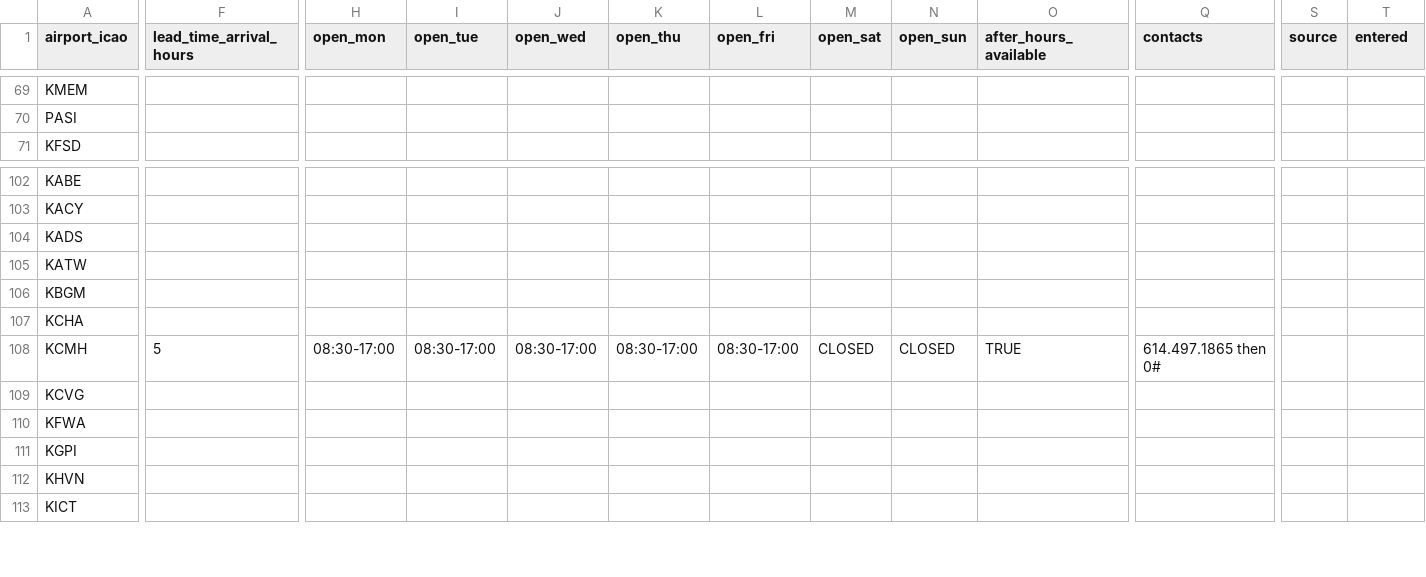
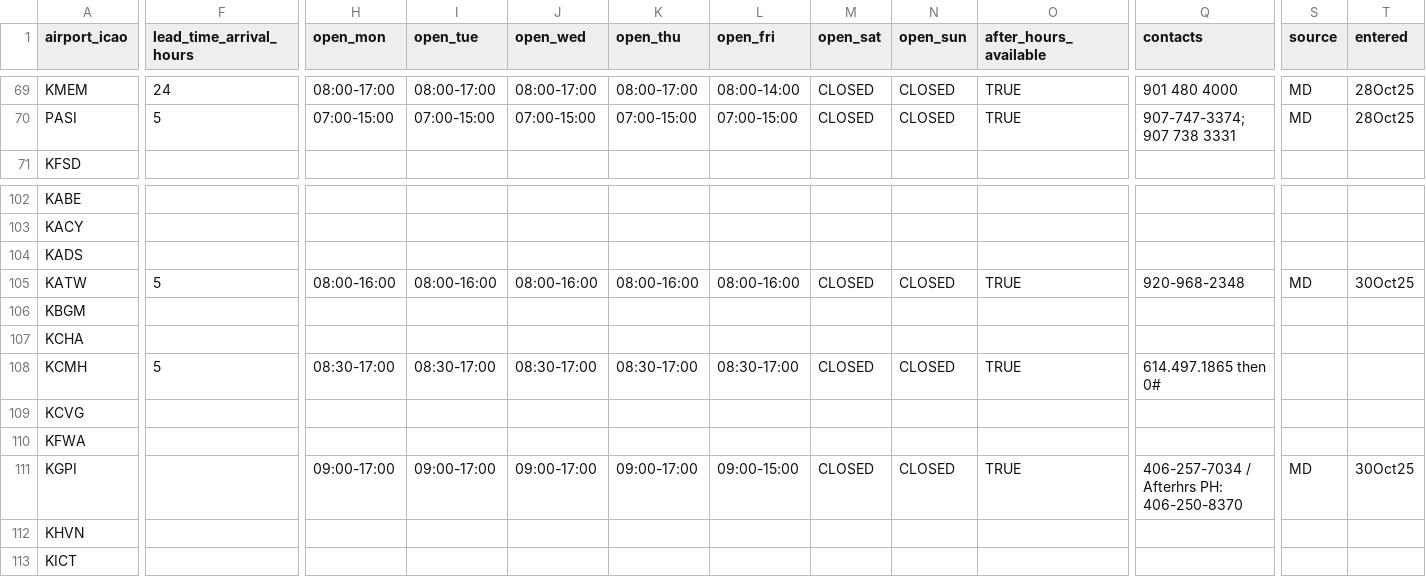
Before and after one commit to Captainmorgan37/AirSprint-Tools, a CSV file: customs_rules.csv, drawn as a sheet; only a part is shown, gaps mark what is left out; the diff covers the shown part only; the diff names each change by its address in the sheet, - before the commit and + after, or states it on an @@ line.

```diff
--- a/customs_rules.csv
+++ b/customs_rules.csv
-F69 (lead_time_arrival_hours): (empty)
+F69 (lead_time_arrival_hours): 24
-H69 (open_mon): (empty)
+H69 (open_mon): 08:00-17:00
-I69 (open_tue): (empty)
+I69 (open_tue): 08:00-17:00
-J69 (open_wed): (empty)
+J69 (open_wed): 08:00-17:00
-K69 (open_thu): (empty)
+K69 (open_thu): 08:00-17:00
-L69 (open_fri): (empty)
+L69 (open_fri): 08:00-14:00
-M69:M70 (open_sat): (empty)
+M69:M70 (open_sat): CLOSED
-N69:N70 (open_sun): (empty)
+N69:N70 (open_sun): CLOSED
-O69:O70 (after_hours_available): (empty)
+O69:O70 (after_hours_available): TRUE
-Q69 (contacts): (empty)
+Q69 (contacts): 901 480 4000
-S69:S70 (source): (empty)
+S69:S70 (source): MD
-T69:T70 (entered): (empty)
+T69:T70 (entered): 28Oct25
-F70 (lead_time_arrival_hours): (empty)
+F70 (lead_time_arrival_hours): 5
-H70 (open_mon): (empty)
+H70 (open_mon): 07:00-15:00
-I70 (open_tue): (empty)
+I70 (open_tue): 07:00-15:00
-J70 (open_wed): (empty)
+J70 (open_wed): 07:00-15:00
-K70 (open_thu): (empty)
+K70 (open_thu): 07:00-15:00
-L70 (open_fri): (empty)
+L70 (open_fri): 07:00-15:00
-Q70 (contacts): (empty)
+Q70 (contacts): 907-747-3374; 907 738 3331
-F105 (lead_time_arrival_hours): (empty)
+F105 (lead_time_arrival_hours): 5
-H105 (open_mon): (empty)
+H105 (open_mon): 08:00-16:00
-I105 (open_tue): (empty)
+I105 (open_tue): 08:00-16:00
-J105 (open_wed): (empty)
+J105 (open_wed): 08:00-16:00
-K105 (open_thu): (empty)
+K105 (open_thu): 08:00-16:00
-L105 (open_fri): (empty)
+L105 (open_fri): 08:00-16:00
-M105 (open_sat): (empty)
+M105 (open_sat): CLOSED
-N105 (open_sun): (empty)
+N105 (open_sun): CLOSED
-O105 (after_hours_available): (empty)
+O105 (after_hours_available): TRUE
-Q105 (contacts): (empty)
+Q105 (contacts): 920-968-2348
-S105 (source): (empty)
+S105 (source): MD
-T105 (entered): (empty)
+T105 (entered): 30Oct25
-H111 (open_mon): (empty)
+H111 (open_mon): 09:00-17:00
-I111 (open_tue): (empty)
+I111 (open_tue): 09:00-17:00
-J111 (open_wed): (empty)
+J111 (open_wed): 09:00-17:00
-K111 (open_thu): (empty)
+K111 (open_thu): 09:00-17:00
-L111 (open_fri): (empty)
+L111 (open_fri): 09:00-15:00
-M111 (open_sat): (empty)
+M111 (open_sat): CLOSED
-N111 (open_sun): (empty)
+N111 (open_sun): CLOSED
-O111 (after_hours_available): (empty)
+O111 (after_hours_available): TRUE
-Q111 (contacts): (empty)
+Q111 (contacts): 406-257-7034 / Afterhrs PH: 406-250-8370
-S111 (source): (empty)
+S111 (source): MD
-T111 (entered): (empty)
+T111 (entered): 30Oct25
```
Also changed, not shown: 99 edited cells elsewhere in this file.
